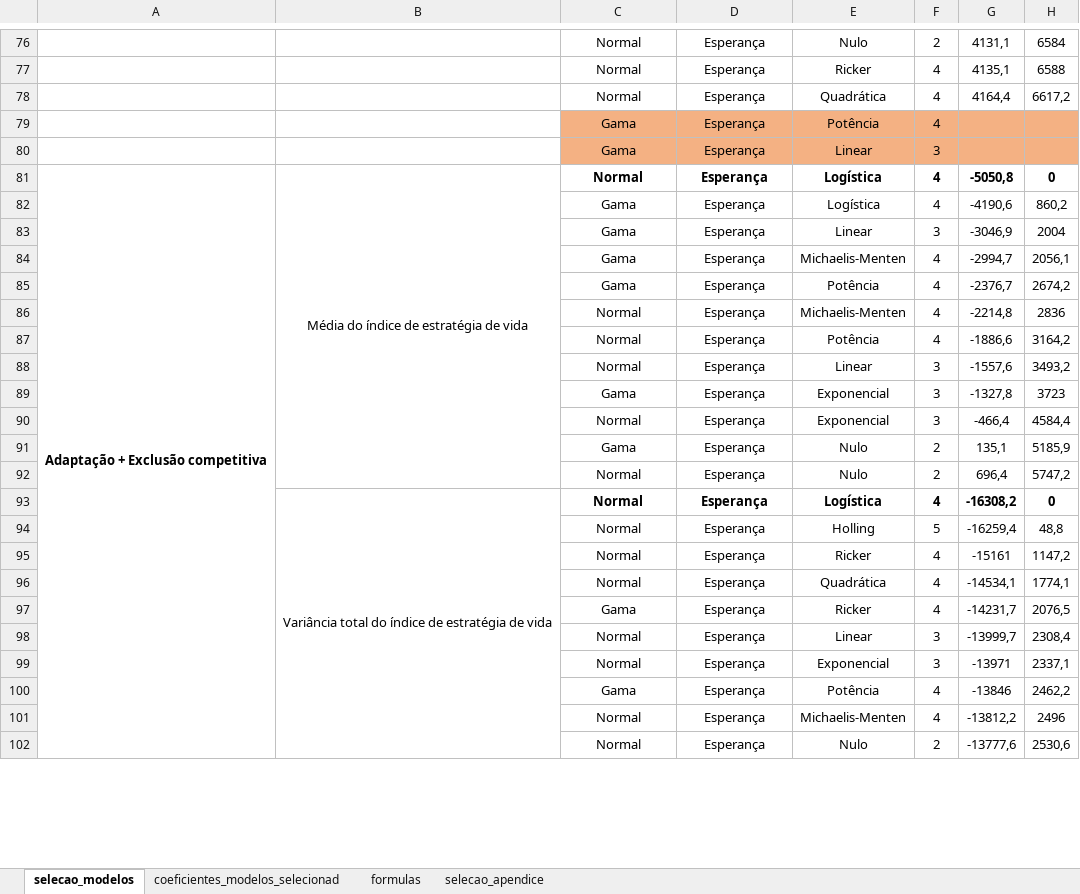
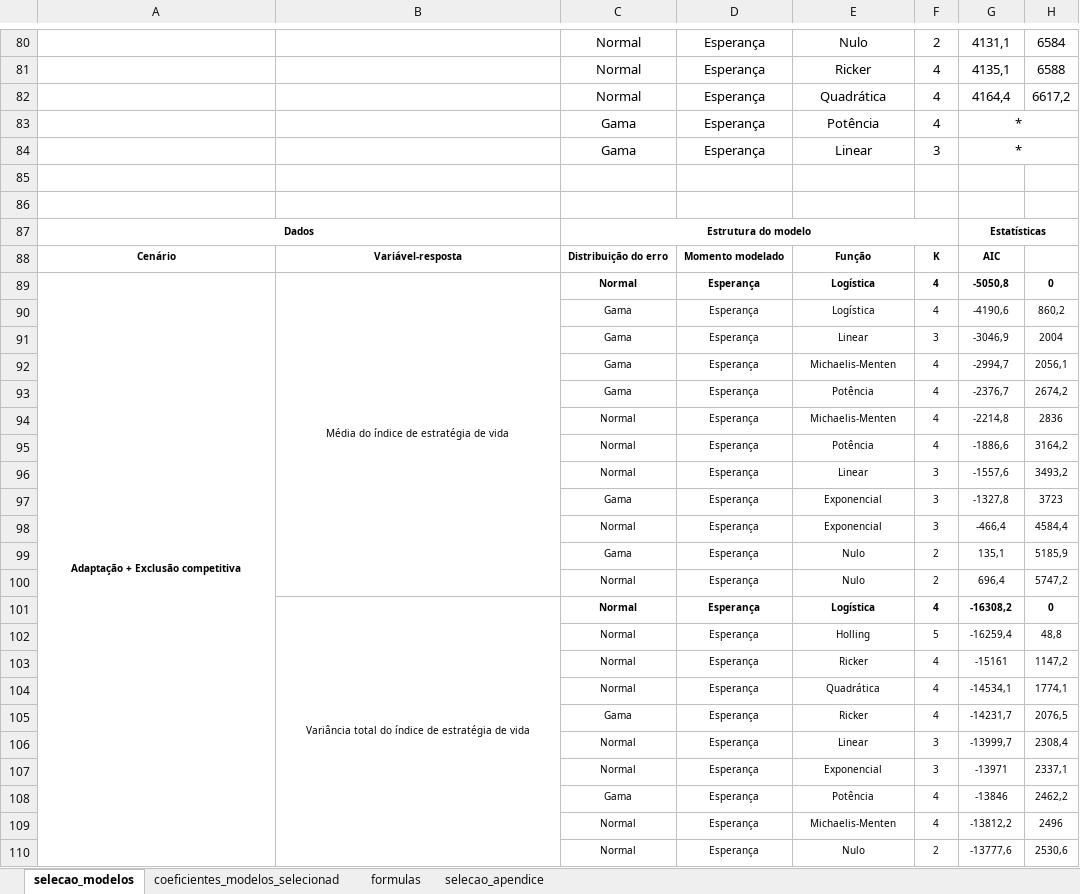
Before and after one commit to luisanovara/dissertacao, an Excel workbook: tabela_aic.xlsx, sheet selecao_modelos, drawn as a sheet; only a part is shown, gaps mark what is left out; values as stored, in another font and other column widths than the file's, no borders; charts and pictures not drawn; addresses are those after the commit; the diff covers the shown part only; the diff names each change by its address in the sheet, - before the commit and + after, or states it on an @@ line.

```diff
--- a/tabela_aic.xlsx (sheet selecao_modelos)
+++ b/tabela_aic.xlsx (sheet selecao_modelos)
-C83:H84 fill: #F4B183
+C83:H84 fill: none
-G83:G84: (empty)
+G83:G84: *
+G83:H83 merged
+G84:H84 merged
+row 85: (empty)
+row 86: (empty)
+row 87: Dados |  | Estrutura do modelo |  |  |  | Estatísticas
+row 88: Cenário | Variável-resposta | Distribuição do erro | Momento modelado | Função | K | AIC
@@ A89:H89 text size: smaller @@
@@ C90:H100 text size: smaller @@
@@ B101:H101 text size: smaller @@
@@ C102:H110 text size: smaller @@
```
Also changed, not shown: 4 added rows, 3 edited cells, cell formats and merged cells elsewhere in this sheet, sheet coeficientes_modelos_selecionad, charts or pictures, 11 other files.
